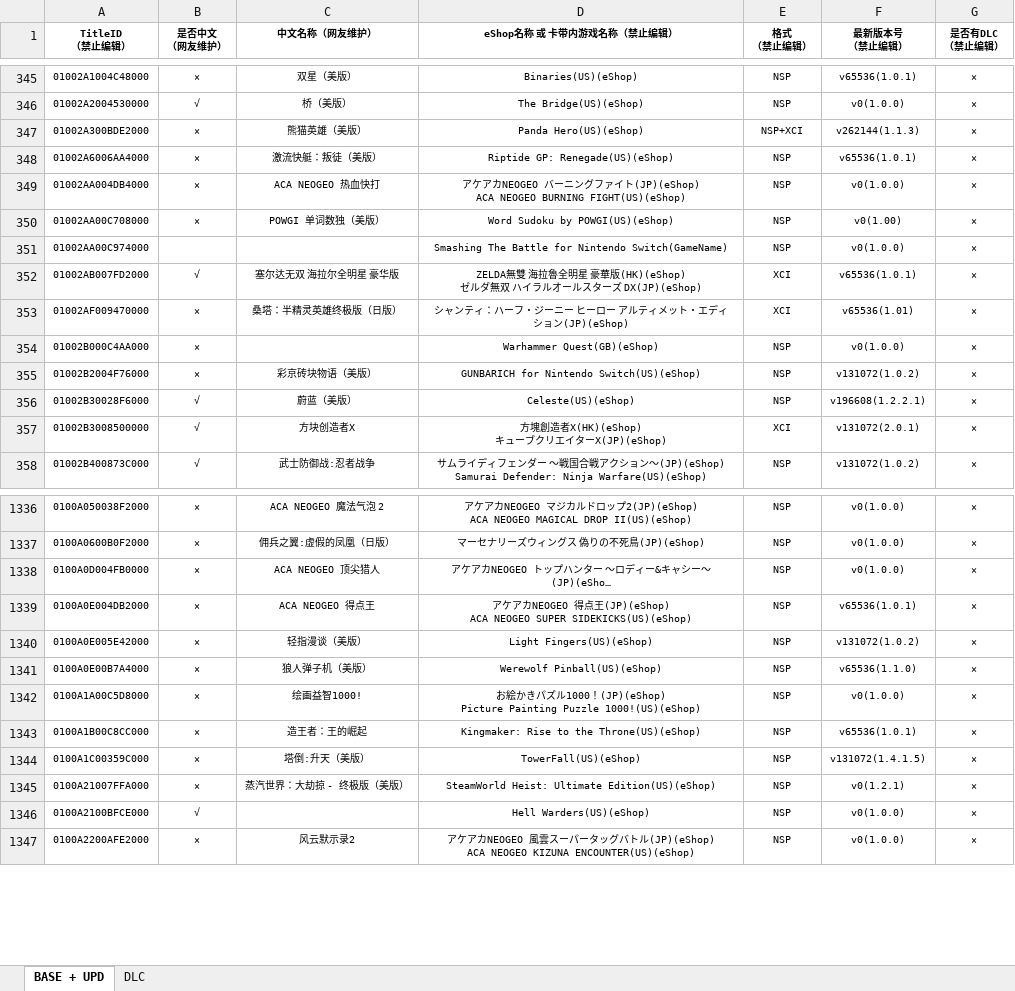
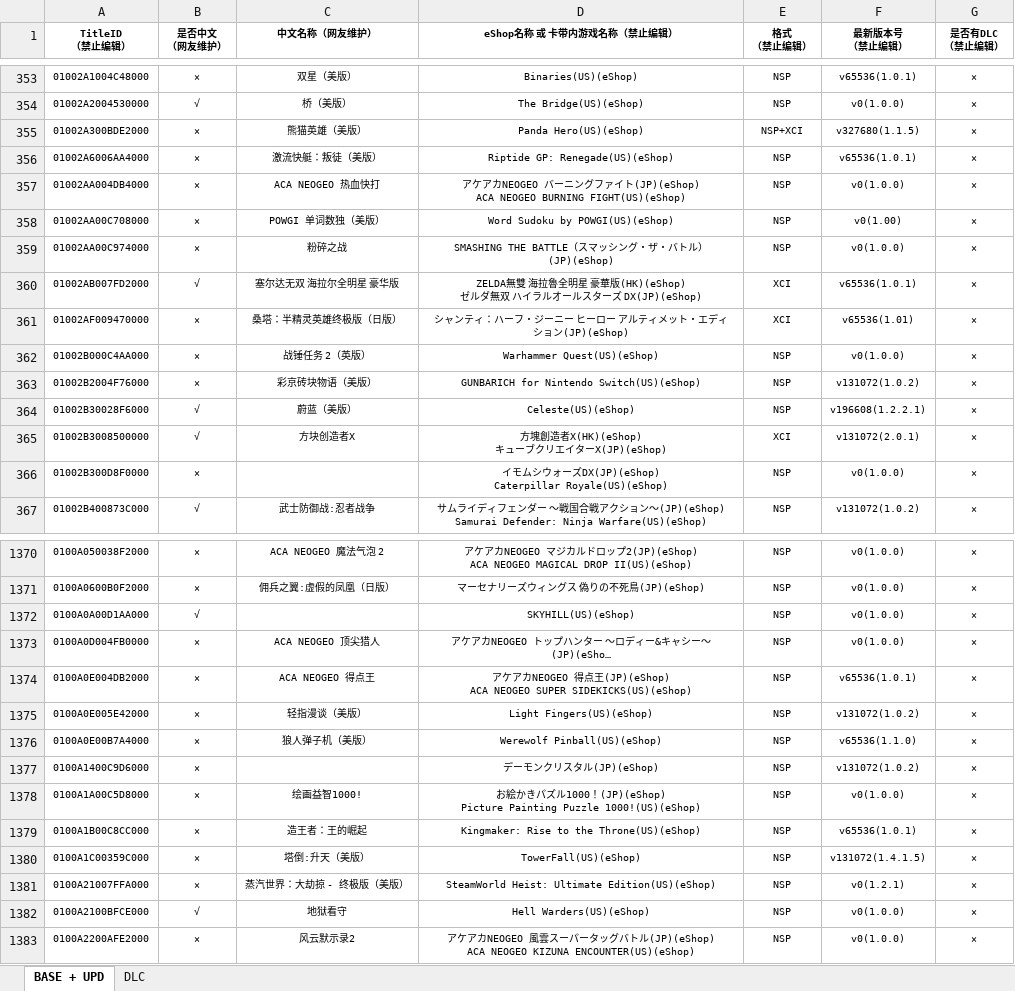
Before and after one commit to hy9902/ns, an Excel workbook: db.xlsx, sheet BASE + UPD, drawn as a sheet; only a part is shown, gaps mark what is left out; long unchanged cells end in …; values as stored, in another font and other column widths than the file's, no borders; addresses are those after the commit; ↵ is a line break in a cell; the diff covers the shown part only; the diff names each change by its address in the sheet, - before the commit and + after, or states it on an @@ line.

```diff
--- a/db.xlsx (sheet BASE + UPD)
+++ b/db.xlsx (sheet BASE + UPD)
-F355 (最新版本号 （禁止编辑）): v262144(1.1.3)
+F355 (最新版本号 （禁止编辑）): v327680(1.1.5)
-B359 (是否中文 （网友维护）): (empty)
+B359 (是否中文 （网友维护）): ×
-C359 (中文名称（网友维护）): (empty)
+C359 (中文名称（网友维护）): 粉碎之战
-D359 (eShop名称 或 卡带内游戏名称（禁止编辑）): Smashing The Battle for Nintendo Switch(GameName)
+D359 (eShop名称 或 卡带内游戏名称（禁止编辑）): SMASHING THE BATTLE（スマッシング・ザ・バトル）(JP)(eShop)
-C362 (中文名称（网友维护）): (empty)
+C362 (中文名称（网友维护）): 战锤任务 2（英版）
-D362 (eShop名称 或 卡带内游戏名称（禁止编辑）): Warhammer Quest(GB)(eShop)
+D362 (eShop名称 或 卡带内游戏名称（禁止编辑）): Warhammer Quest(US)(eShop)
+row 366: 01002B300D8F0000 | × |  | イモムシウォーズDX(JP)(eShop) ↵ Caterpillar Royale(US)(eShop) | NSP | v0(1.0.0) | ×
+row 1372: 0100A0A00D1AA000 | √ |  | SKYHILL(US)(eShop) | NSP | v0(1.0.0) | ×
+row 1377: 0100A1400C9D6000 | × |  | デーモンクリスタル(JP)(eShop) | NSP | v131072(1.0.2) | ×
-C1382 (中文名称（网友维护）): (empty)
+C1382 (中文名称（网友维护）): 地狱看守
```
Also changed, not shown: 57 added rows and 109 edited cells elsewhere in this sheet, sheet DLC.
